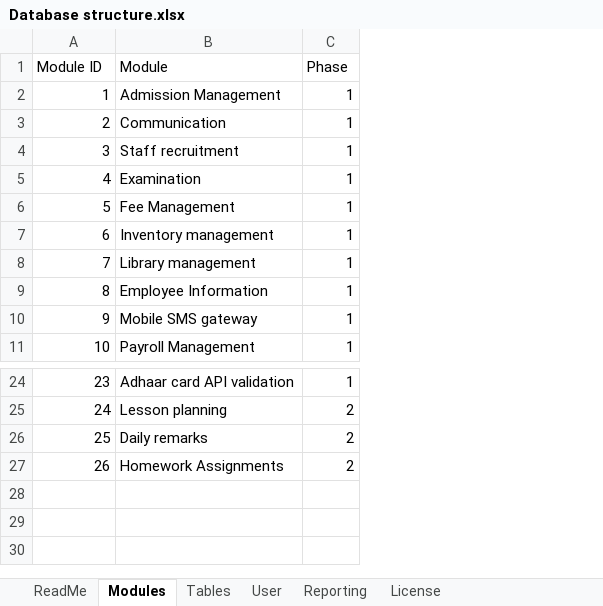
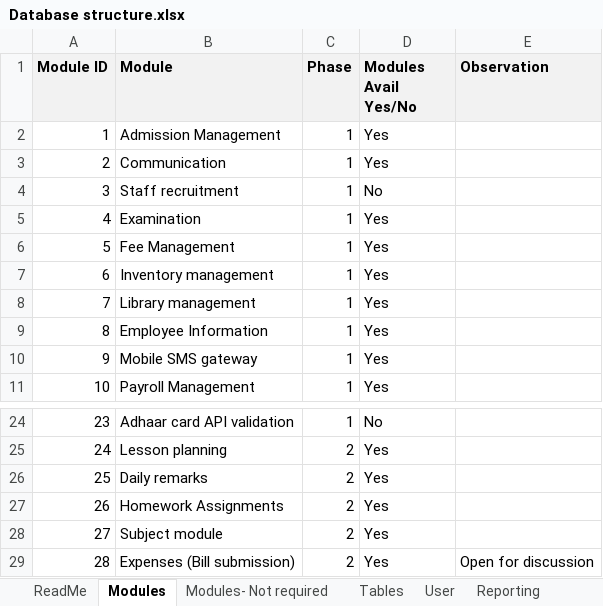
Before and after one commit to rashmiranarai/School-ERP, an Excel workbook: Database structure.xlsx, sheet Modules, drawn as a sheet; only a part is shown, gaps mark what is left out; values as stored, in another font and other column widths than the file's, no borders; the diff names each change by its address in the sheet, - before the commit and + after, or states it on an @@ line.

Commit message:
Add files via upload

```diff
--- a/Database structure.xlsx (sheet Modules)
+++ b/Database structure.xlsx (sheet Modules)
+sheet tab: Modules- Not required
+column D (Modules Avail Yes/No), rows 2-11: Yes | Yes | No | Yes | Yes | Yes | Yes | Yes | Yes | Yes; rows 24-27: No | Yes | Yes | Yes
+column E (Observation), empty
@@ A1:C1 fill: none → #F2F2F2, bold: off → on @@
+row 28: 27 | Subject module | 2 | Yes
+row 29: 28 | Expenses (Bill submission) | 2 | Yes | Open for discussion
```
